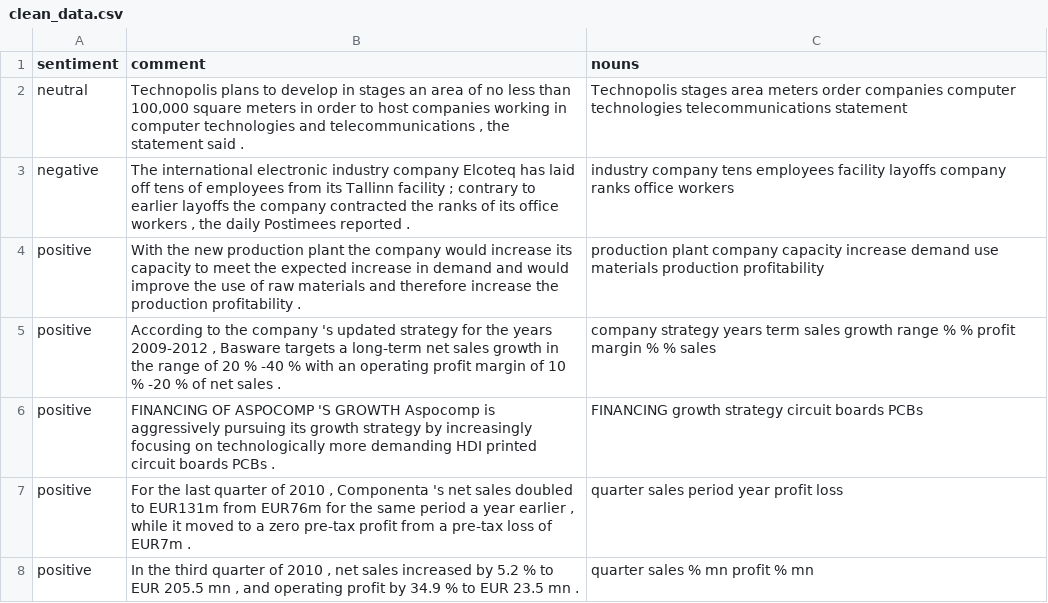
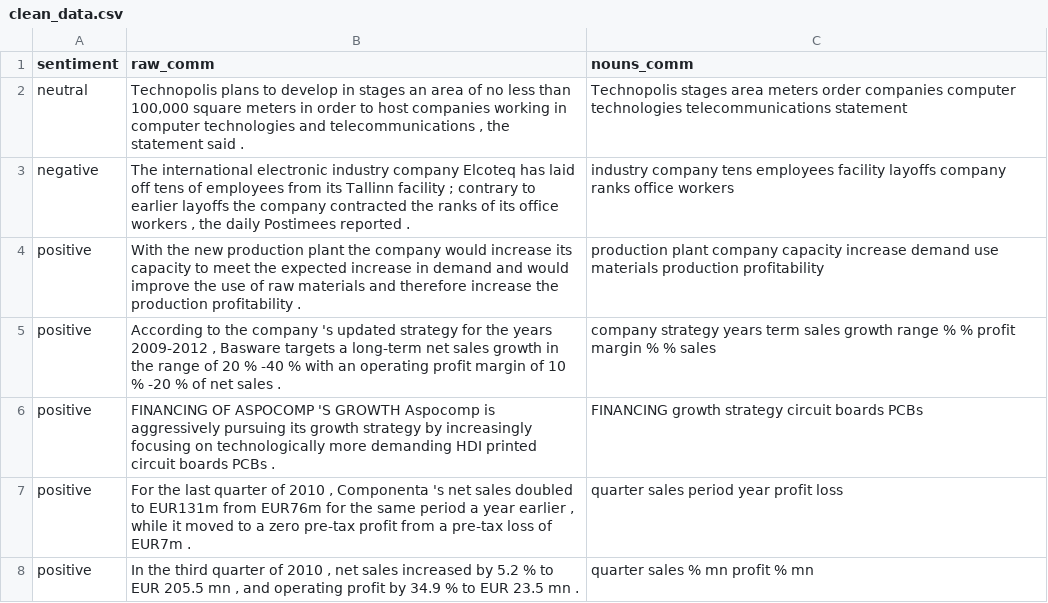
Before and after one commit to robinm98/Financial_Sentiment_Analysis, a CSV file: Data/clean_data.csv, drawn as a sheet; only a part is shown.

```diff
--- a/Data/clean_data.csv
+++ b/Data/clean_data.csv
@@ -1,2 +1,2 @@
-sentiment,comment,nouns
+sentiment,raw_comm,nouns_comm
 neutral,"Technopolis plans to develop in stages an area of no less than 100,000 square meters in order to host companies working in computer technologies and telecommunications , the statement said .",Technopolis stages area meters order companies computer technologies telecommunications statement
```
Also changed, not shown: 3 other files.
